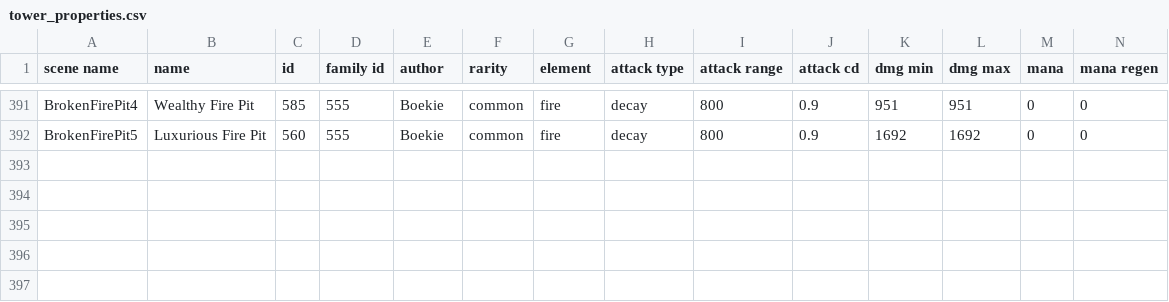
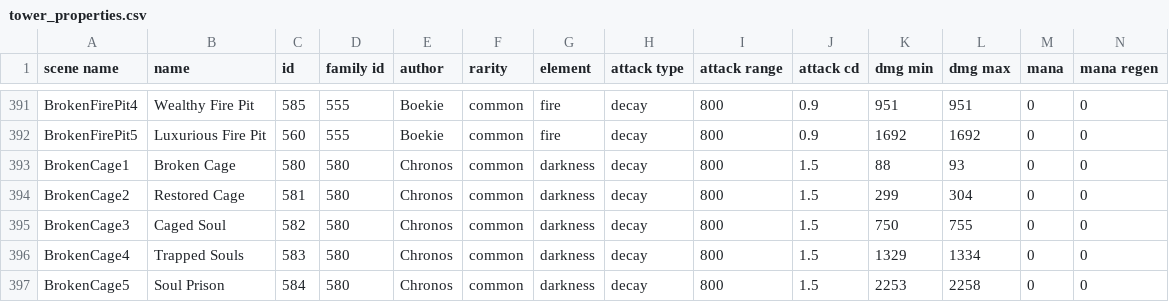
Before and after one commit to Praytic/youtd2, a CSV file: Assets/tower_properties.csv, drawn as a sheet; only a part is shown, gaps mark what is left out; rows hold the shown columns only; the diff names each change by its address in the sheet, - before the commit and + after, or states it on an @@ line.

Commit message:
Add BrokenCage tower

```diff
--- a/Assets/tower_properties.csv
+++ b/Assets/tower_properties.csv
+row 393: BrokenCage1 | Broken Cage | 580 | 580 | Chronos | common | darkness | decay | 800 | 1.5 | 88 | 93 | 0 | 0
+row 394: BrokenCage2 | Restored Cage | 581 | 580 | Chronos | common | darkness | decay | 800 | 1.5 | 299 | 304 | 0 | 0
+row 395: BrokenCage3 | Caged Soul | 582 | 580 | Chronos | common | darkness | decay | 800 | 1.5 | 750 | 755 | 0 | 0
+row 396: BrokenCage4 | Trapped Souls | 583 | 580 | Chronos | common | darkness | decay | 800 | 1.5 | 1329 | 1334 | 0 | 0
+row 397: BrokenCage5 | Soul Prison | 584 | 580 | Chronos | common | darkness | decay | 800 | 1.5 | 2253 | 2258 | 0 | 0
```
Also changed, not shown: 1 other file.
